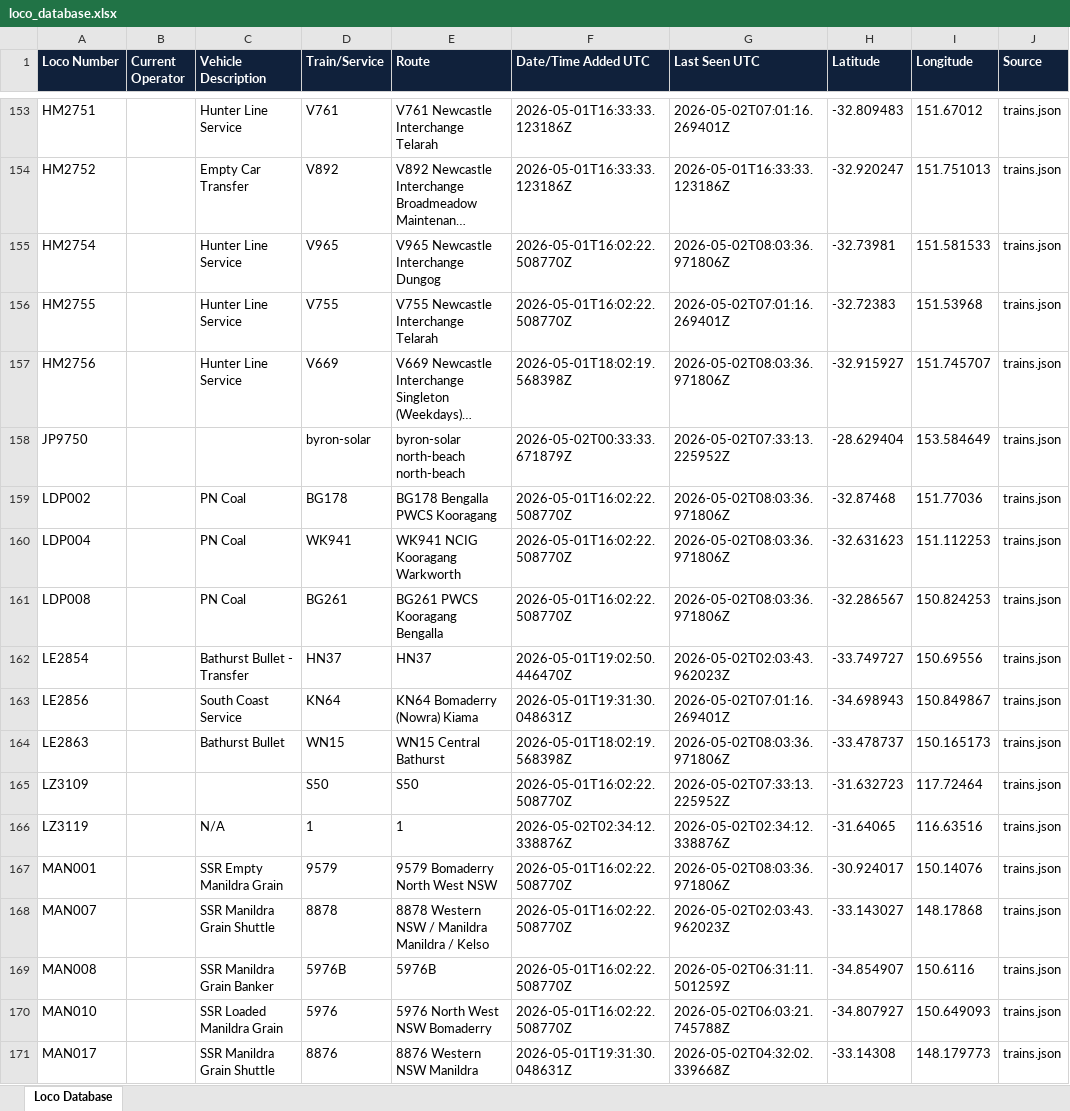
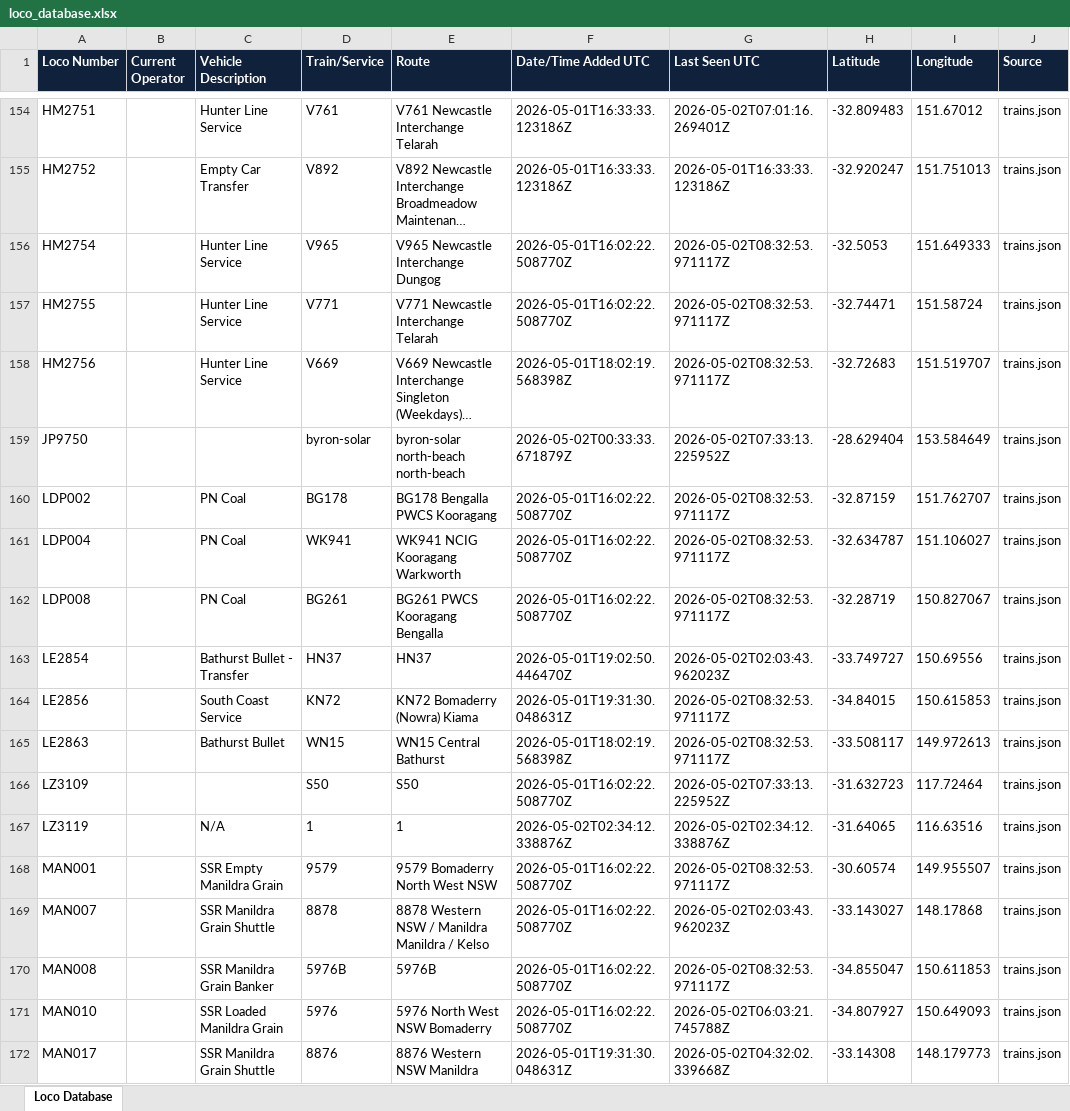
Before and after one commit to grahame21/railops-backend, an Excel workbook: static/downloads/loco_database.xlsx, sheet Loco Database, drawn as a sheet; only a part is shown, gaps mark what is left out; long unchanged cells end in …; values as stored, in another font and other column widths than the file's, no borders; addresses are those after the commit; the diff covers the shown part only; the diff names each change by its address in the sheet, - before the commit and + after, or states it on an @@ line.

Commit message:
Update RailOps database files - 2026-05-02 08:32:54 UTC

```diff
--- a/static/downloads/loco_database.xlsx (sheet Loco Database)
+++ b/static/downloads/loco_database.xlsx (sheet Loco Database)
-G156 (Last Seen UTC): 2026-05-02T08:03:36.971806Z
+G156 (Last Seen UTC): 2026-05-02T08:32:53.971117Z
-H156 (Latitude): -32.73981
+H156 (Latitude): -32.5053
-I156 (Longitude): 151.581533
+I156 (Longitude): 151.649333
-D157 (Train/Service): V755
+D157 (Train/Service): V771
-E157 (Route): V755 Newcastle Interchange Telarah
+E157 (Route): V771 Newcastle Interchange Telarah
-G157 (Last Seen UTC): 2026-05-02T07:01:16.269401Z
+G157 (Last Seen UTC): 2026-05-02T08:32:53.971117Z
-H157 (Latitude): -32.72383
+H157 (Latitude): -32.74471
-I157 (Longitude): 151.53968
+I157 (Longitude): 151.58724
-G158 (Last Seen UTC): 2026-05-02T08:03:36.971806Z
+G158 (Last Seen UTC): 2026-05-02T08:32:53.971117Z
-H158 (Latitude): -32.915927
+H158 (Latitude): -32.72683
-I158 (Longitude): 151.745707
+I158 (Longitude): 151.519707
-G160:G162 (Last Seen UTC): 2026-05-02T08:03:36.971806Z
+G160:G162 (Last Seen UTC): 2026-05-02T08:32:53.971117Z
-H160 (Latitude): -32.87468
+H160 (Latitude): -32.87159
-I160 (Longitude): 151.77036
+I160 (Longitude): 151.762707
-H161 (Latitude): -32.631623
+H161 (Latitude): -32.634787
-I161 (Longitude): 151.112253
+I161 (Longitude): 151.106027
-H162 (Latitude): -32.286567
+H162 (Latitude): -32.28719
-I162 (Longitude): 150.824253
+I162 (Longitude): 150.827067
-D164 (Train/Service): KN64
+D164 (Train/Service): KN72
-E164 (Route): KN64 Bomaderry (Nowra) Kiama
+E164 (Route): KN72 Bomaderry (Nowra) Kiama
-G164 (Last Seen UTC): 2026-05-02T07:01:16.269401Z
+G164 (Last Seen UTC): 2026-05-02T08:32:53.971117Z
-H164 (Latitude): -34.698943
+H164 (Latitude): -34.84015
-I164 (Longitude): 150.849867
+I164 (Longitude): 150.615853
-G165 (Last Seen UTC): 2026-05-02T08:03:36.971806Z
+G165 (Last Seen UTC): 2026-05-02T08:32:53.971117Z
-H165 (Latitude): -33.478737
+H165 (Latitude): -33.508117
-I165 (Longitude): 150.165173
+I165 (Longitude): 149.972613
-G168 (Last Seen UTC): 2026-05-02T08:03:36.971806Z
+G168 (Last Seen UTC): 2026-05-02T08:32:53.971117Z
-H168 (Latitude): -30.924017
+H168 (Latitude): -30.60574
-I168 (Longitude): 150.14076
+I168 (Longitude): 149.955507
-G170 (Last Seen UTC): 2026-05-02T06:31:11.501259Z
+G170 (Last Seen UTC): 2026-05-02T08:32:53.971117Z
-H170 (Latitude): -34.854907
+H170 (Latitude): -34.855047
-I170 (Longitude): 150.6116
+I170 (Longitude): 150.611853
```
Also changed, not shown: 4 added rows and 430 edited cells elsewhere in this sheet, static/downloads/loco_numbers_only.xlsx, 11 other files.
